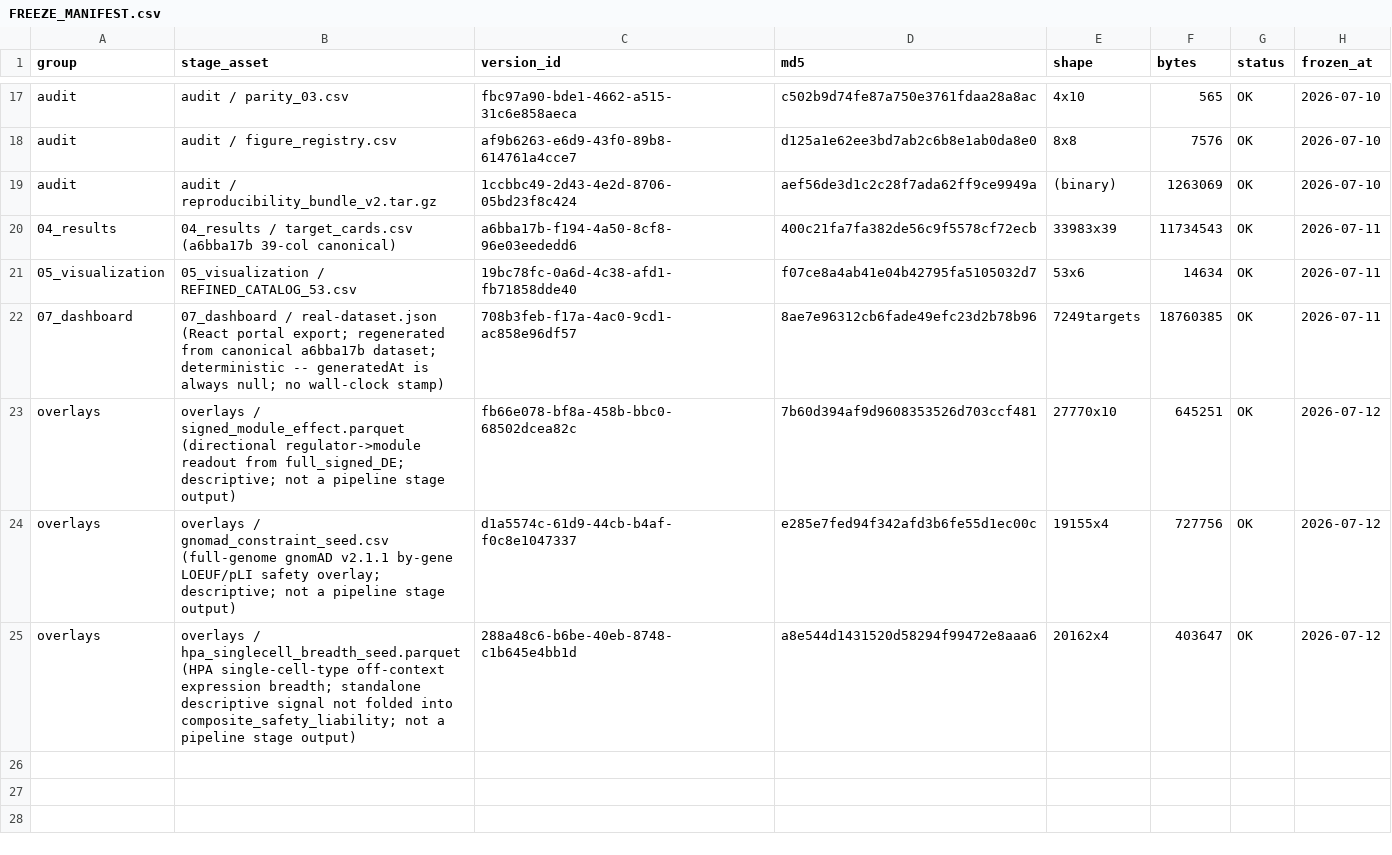
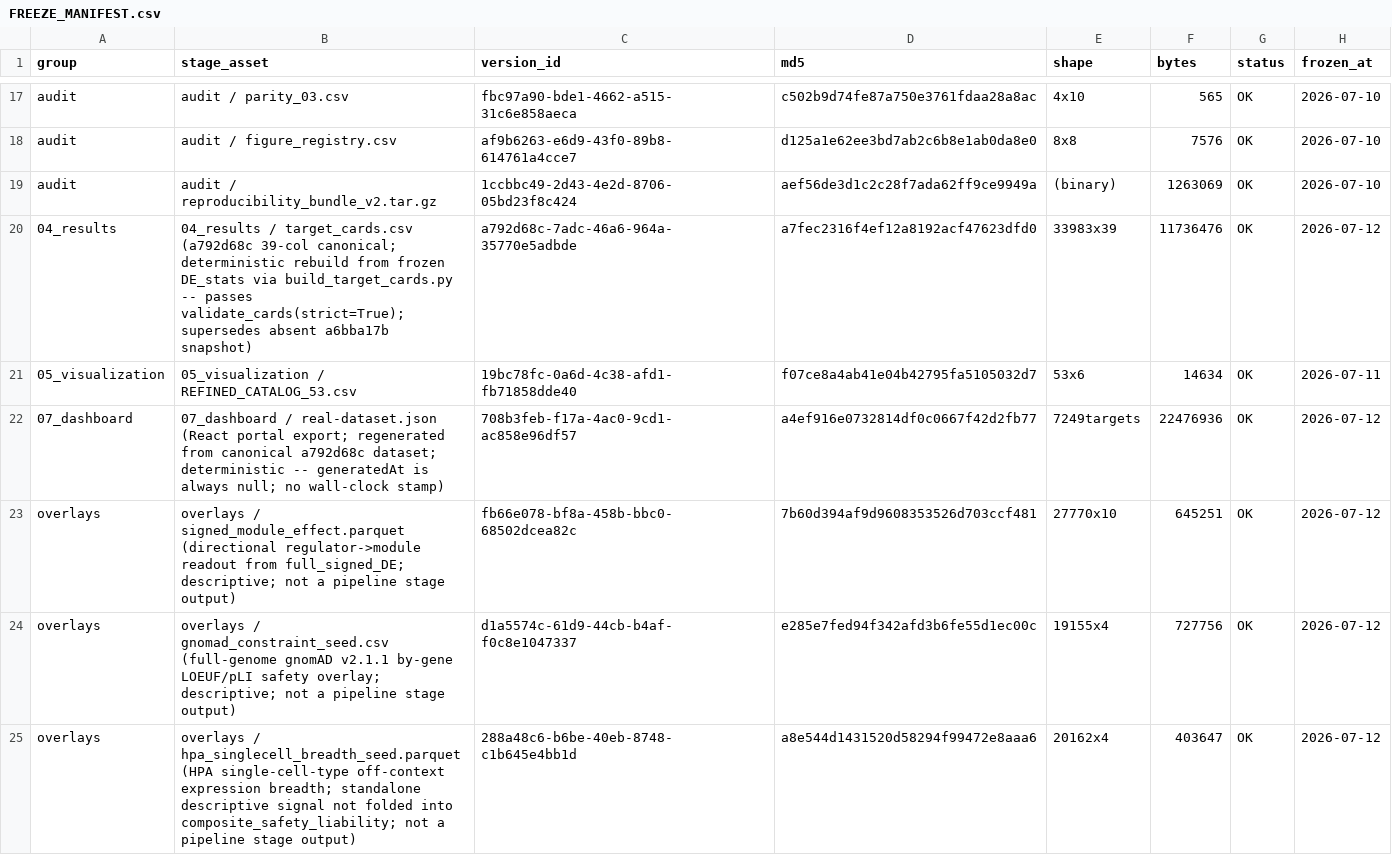
Before and after one commit to erichuang777777/GWT_perturbseq_analysis_2025, a CSV file: docs/mvp-research/pipeline/FREEZE_MANIFEST.csv, drawn as a sheet; only a part is shown, gaps mark what is left out.

Commit message:
Canonical migration + external re-validation + Supplementary EDA + English frontend (#108)
Data layer
- Adopt regenerated canonical target_cards (a792d68c) replacing the absent
  a6bba17b snapshot; deterministic rebuild from frozen DE_stats, passes
  validate_cards(strict). Re-point export_real_data.py, freeze_pipeline.py,
  build.py CANONICAL_DATASET_ID, 2 ML feature scripts, 7 test files; re-pin
  FREEZE_MANIFEST.csv + FREEZE_MANIFEST_UNIFIED.csv (98 modules, 0 drift).
- Exclude gitignored dist/ from the freeze partition check.

External re-validation (all REAL, reproducible)
- Track A (GWAS): 55/55 symbols and 26/26 named-disease genetic-association
  scores reproduce from Open Targets API v26.6.3 (exact disease-name match).
- Track B (STRING): 5/5 flagship partner counts reproduce at STRING v12
  score>=700.
- Track C (HIV): confirmed against NCBI GEO GSE318876.
- Add EXTERNAL_REVALIDATION.json + track_a/track_b revalidation tables; fix A17
  raw_source filenames in charts.json.

Frontend
- Supplementary (EDA) tab in Docs hub: peer-review QC/EDA evidence (aggregate
  stats only, no patient-identifying data), not a general UI.
- De-identified expression-feature upload/compare (client-side, Clinical tab).
- Docs hub (getting started / for everyone / researchers / reference /
  manuscript appendix / known limitations).
- English-only: translate disclosure.json, strip zh from charts.json/gallery.

Tests: 305 passed, 1 skipped. Core freeze chain: 24 OK, 0 drifted.

Co-authored-by: erichuang777777 <erichuang777777@users.noreply.github.com>

```diff
--- a/docs/mvp-research/pipeline/FREEZE_MANIFEST.csv
+++ b/docs/mvp-research/pipeline/FREEZE_MANIFEST.csv
@@ -19,5 +19,5 @@ audit,audit / figure_registry.csv,af9b6263-e6d9-43f0-89b8-614761a4cce7,d125a1e62
 audit,audit / reproducibility_bundle_v2.tar.gz,1ccbbc49-2d43-4e2d-8706-05bd23f8c424,aef56de3d1c2c28f7ada62ff9ce9949a,(binary),1263069,OK,2026-07-10
-04_results,04_results / target_cards.csv (a6bba17b 39-col canonical),a6bba17b-f194-4a50-8cf8-96e03eededd6,400c21fa7fa382de56c9f5578cf72ecb,33983x39,11734543,OK,2026-07-11
+04_results,04_results / target_cards.csv (a792d68c 39-col canonical; deterministic rebuild from frozen DE_stats via build_target_cards.py -- passes validate_cards(strict=True); supersedes absent a6bba17b snapshot),a792d68c-7adc-46a6-964a-35770e5adbde,a7fec2316f4ef12a8192acf47623dfd0,33983x39,11736476,OK,2026-07-12
 05_visualization,05_visualization / REFINED_CATALOG_53.csv,19bc78fc-0a6d-4c38-afd1-fb71858dde40,f07ce8a4ab41e04b42795fa5105032d7,53x6,14634,OK,2026-07-11
-07_dashboard,07_dashboard / real-dataset.json (React portal export; regenerated from canonical a6bba17b dataset; deterministic -- generatedAt is always null; no wall-clock stamp),708b3feb-f17a-4ac0-9cd1-ac858e96df57,8ae7e96312cb6fade49efc23d2b78b96,7249targets,18760385,OK,2026-07-11
+07_dashboard,07_dashboard / real-dataset.json (React portal export; regenerated from canonical a792d68c dataset; deterministic -- generatedAt is always null; no wall-clock stamp),708b3feb-f17a-4ac0-9cd1-ac858e96df57,a4ef916e0732814df0c0667f42d2fb77,7249targets,22476936,OK,2026-07-12
 overlays,overlays / signed_module_effect.parquet (directional regulator->module readout from full_signed_DE; descriptive; not a pipeline stage output),fb66e078-bf8a-458b-bbc0-68502dcea82c,7b60d394af9d9608353526d703ccf481,27770x10,645251,OK,2026-07-12
```
Also changed, not shown: docs/structure/FREEZE_MANIFEST_UNIFIED.csv, 48 other files.
